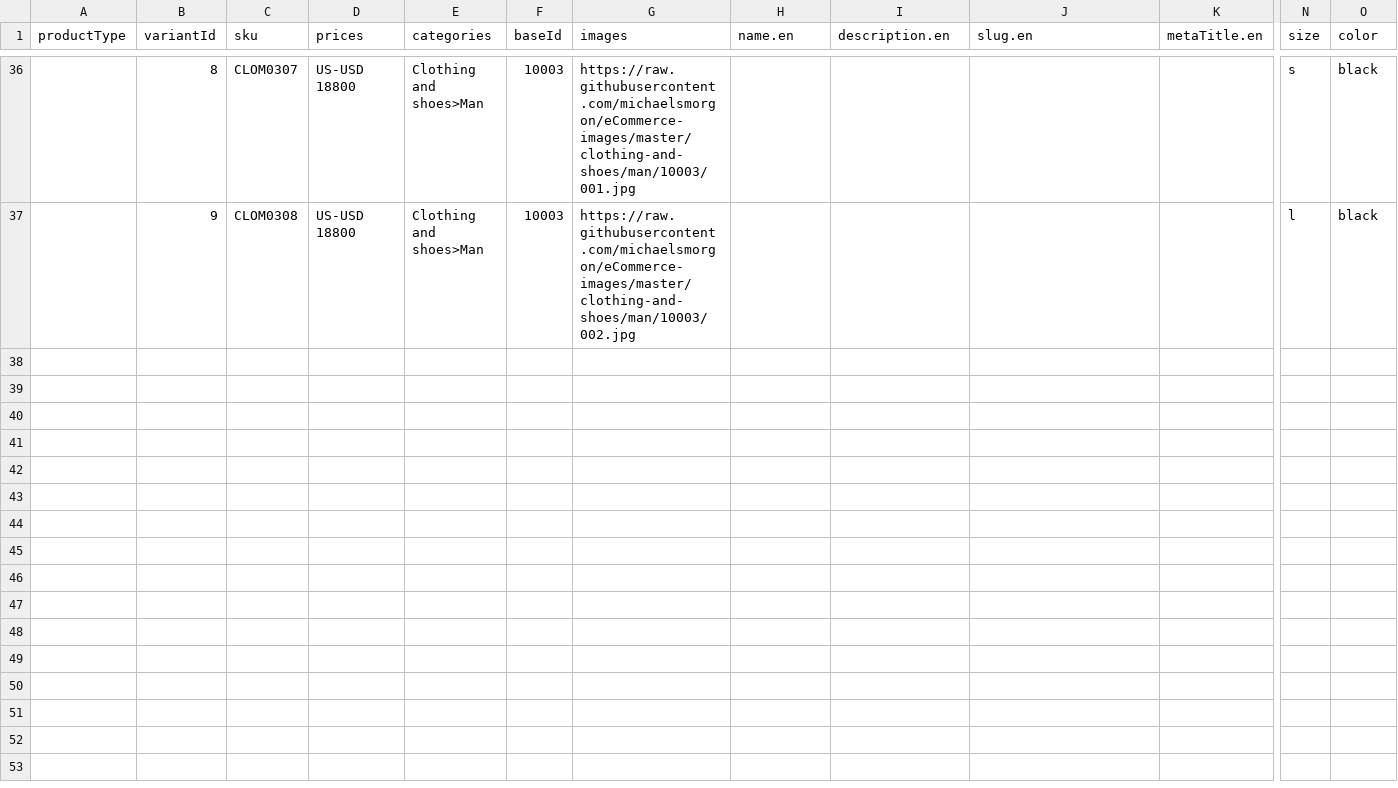
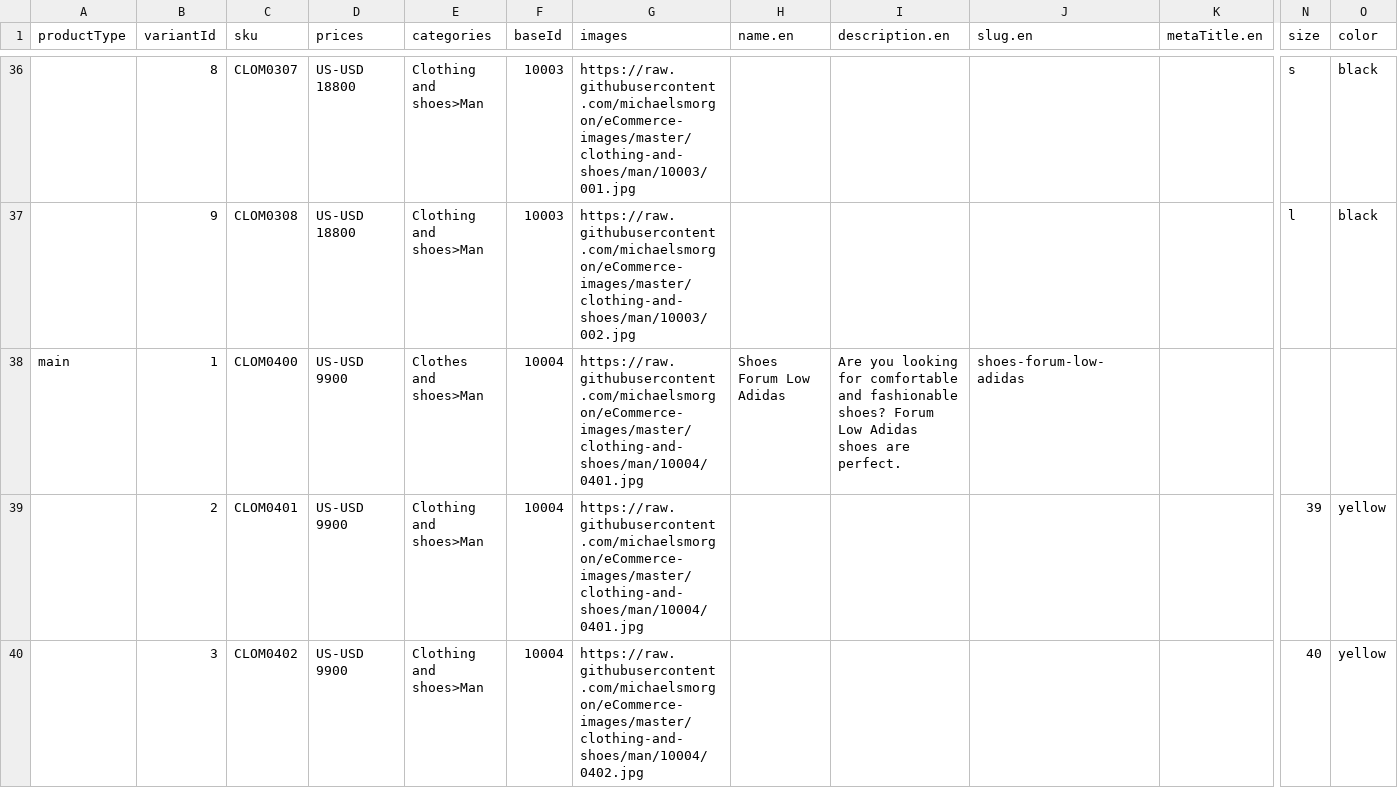
Before and after one commit to michaelsmorgon/commercetools-sunrise-data, a CSV file: data/products.csv, drawn as a sheet; only a part is shown, gaps mark what is left out; rows hold the shown columns only; the diff covers the shown part only; the diff names each change by its address in the sheet, - before the commit and + after, or states it on an @@ line.

Commit message:
feat: add product 10004

```diff
--- a/data/products.csv
+++ b/data/products.csv
+row 38: main | 1 | CLOM0400 | US-USD 9900 | Clothes and shoes>Man | 10004 | https://raw.githubusercontent.com/michaelsmorgon/eCommerce-images/master/clothing-and-shoes/man/10004/0401.jpg | Shoes Forum Low Adidas | Are you looking for comfortable and fashionable shoes? Forum Low Adidas shoes are perfect. | shoes-forum-low-adidas
+row 39:  | 2 | CLOM0401 | US-USD 9900 | Clothing and shoes>Man | 10004 | https://raw.githubusercontent.com/michaelsmorgon/eCommerce-images/master/clothing-and-shoes/man/10004/0401.jpg |  |  |  |  | 39 | yellow
+row 40:  | 3 | CLOM0402 | US-USD 9900 | Clothing and shoes>Man | 10004 | https://raw.githubusercontent.com/michaelsmorgon/eCommerce-images/master/clothing-and-shoes/man/10004/0402.jpg |  |  |  |  | 40 | yellow
```
Also changed, not shown: 2 added rows elsewhere in this file.
